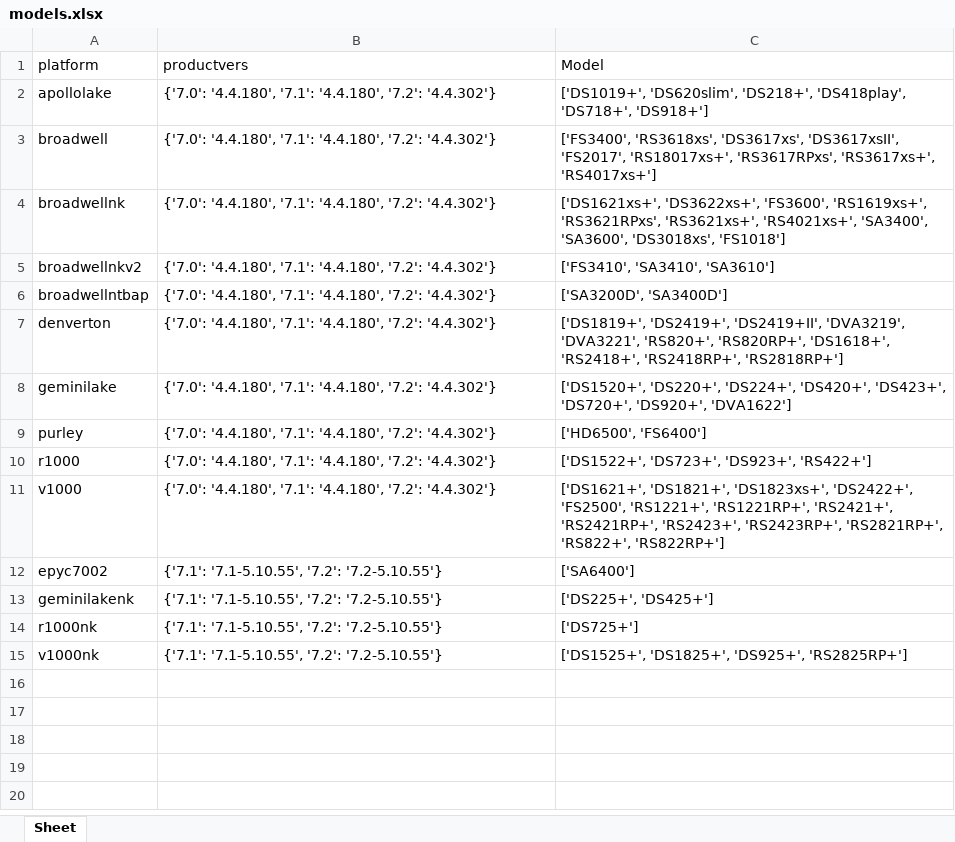
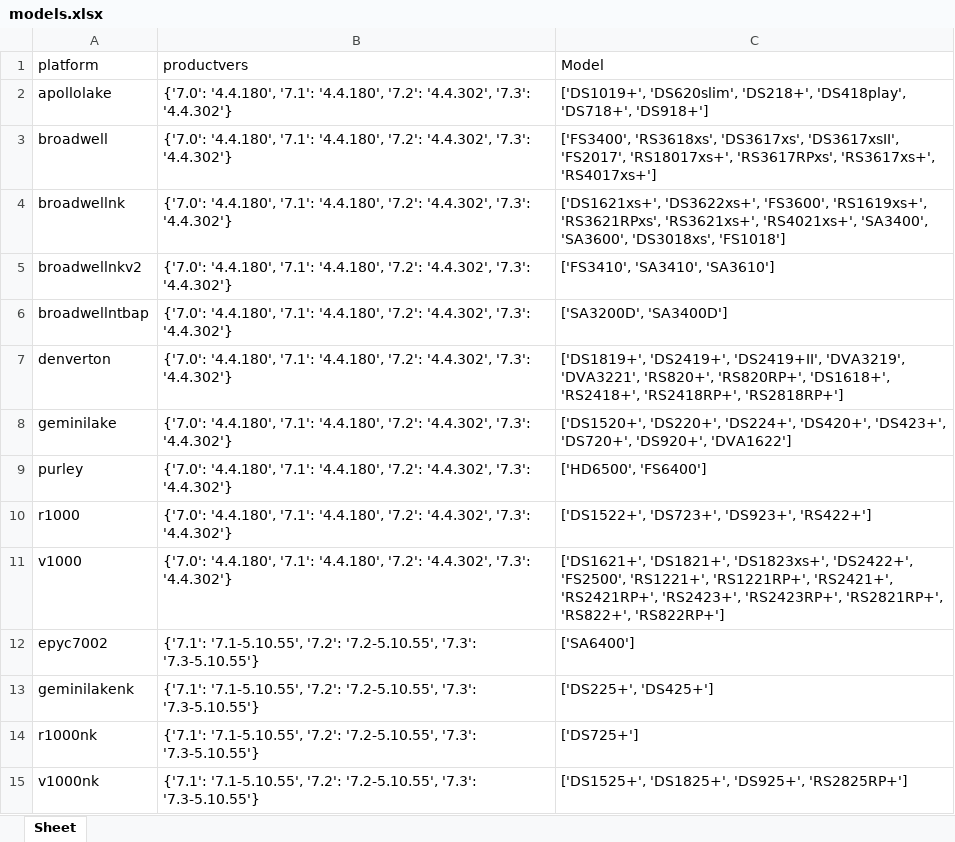
Before and after one commit to RROrg/rr, an Excel workbook: docs/models.xlsx, sheet Sheet, drawn as a sheet; values as stored, in another font and other column widths than the file's, no borders; the diff names each change by its address in the sheet, - before the commit and + after, or states it on an @@ line.

```diff
--- a/docs/models.xlsx (sheet Sheet)
+++ b/docs/models.xlsx (sheet Sheet)
-B2:B11 (productvers): …'4.4.180', '7.2': '4.4.302'}
+B2:B11 (productvers): …'4.4.180', '7.2': '4.4.302', '7.3': '4.4.302'}
-B12:B15 (productvers): …'7.1-5.10.55', '7.2': '7.2-5.10.55'}
+B12:B15 (productvers): …'7.1-5.10.55', '7.2': '7.2-5.10.55', '7.3': '7.3-5.10.55'}
```
Also changed, not shown: docs/addons.xlsx, docs/modules.xlsx, 5 other files.
